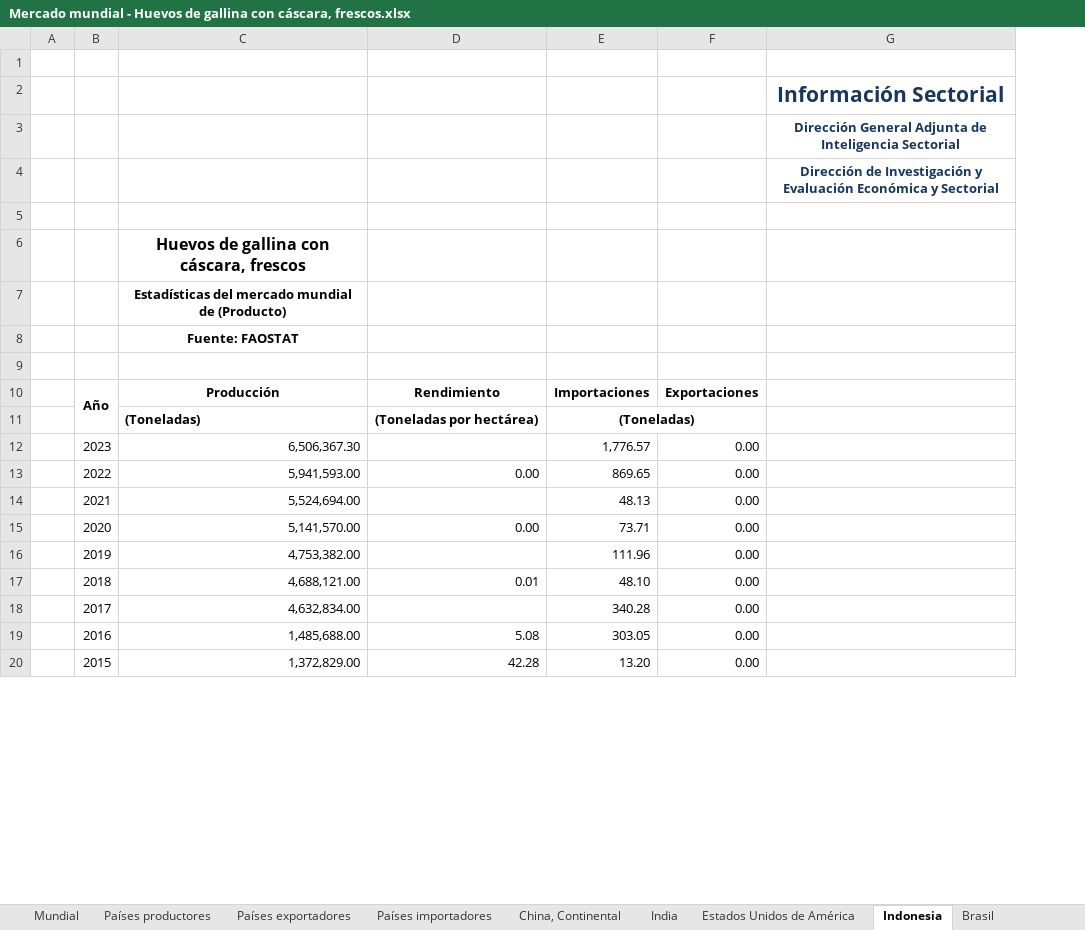
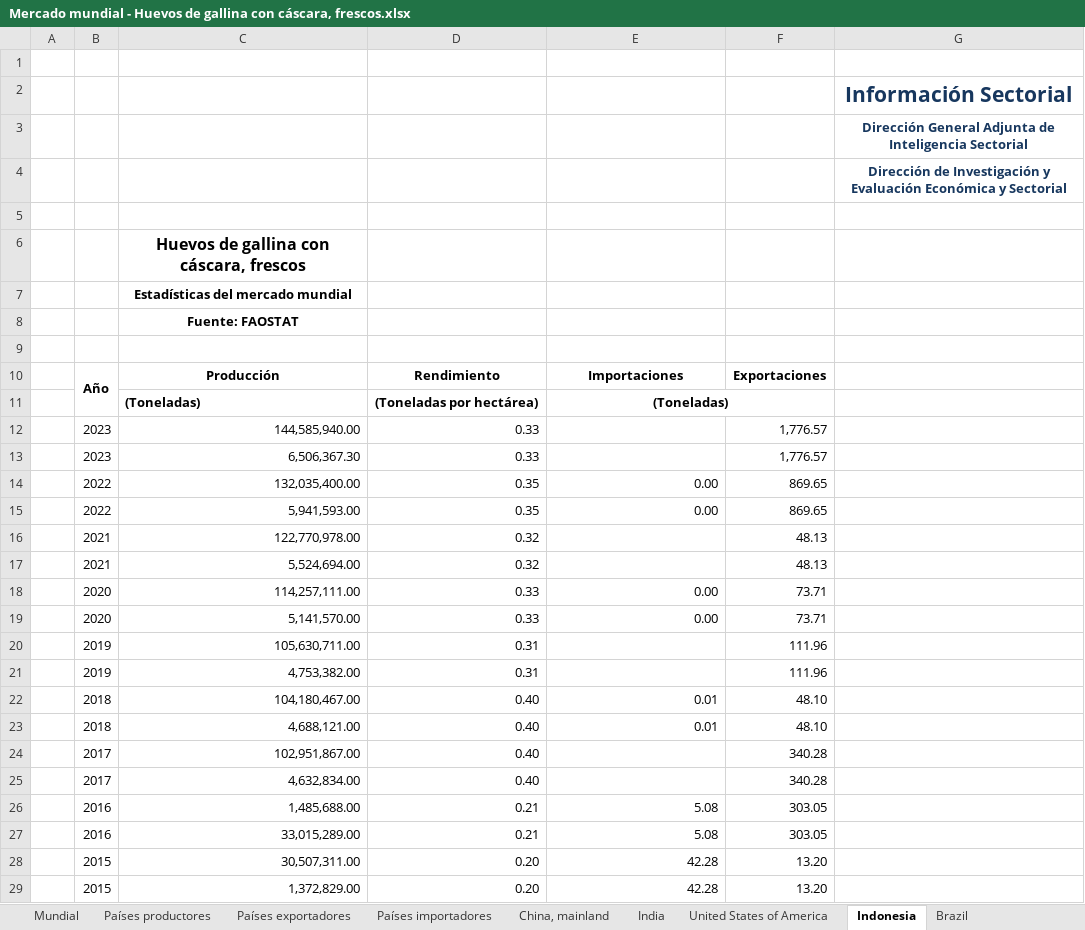
Before and after one commit to Rodri359/Comercio_mundial, an Excel workbook: Resultados/Mercado mundial - Huevos de gallina con cáscara, frescos.xlsx, sheet Indonesia, drawn as a sheet; only a part is shown; values as stored, in another font and other column widths than the file's, no borders; charts and pictures not drawn; removed rows and columns are numbered as before the commit, all else as after; the diff covers the shown part only; the diff names each change by its address in the sheet, - before the commit and + after, or states it on an @@ line.

```diff
--- a/Resultados/Mercado mundial - Huevos de gallina con cáscara, frescos.xlsx (sheet Indonesia)
+++ b/Resultados/Mercado mundial - Huevos de gallina con cáscara, frescos.xlsx (sheet Indonesia)
-sheet tab: China, Continental
+sheet tab: China, mainland
-sheet tab: Estados Unidos de América
+sheet tab: United States of America
-sheet tab: Brasil
+sheet tab: Brazil
+column D, rows 10-11: Rendimiento | (Toneladas por hectárea); row 13: 0.33; row 15: 0.35; row 17: 0.32; row 19: 0.33; row 21: 0.31; row 23: 0.40; rows 25-26: 0.40 | 0.21; row 29: 0.20
-column E, rows 10-20: Importaciones | (Toneladas) | 1,776.57 | 869.65 | 48.13 | 73.71 | 111.96 | 48.10 | 340.28 | 303.05 | 13.20
-C7: Estadísticas del mercado mundial de (Producto)
+C7: Estadísticas del mercado mundial
-E10: Rendimiento
+E10: Importaciones
-E11: (Toneladas por hectárea)
+E11: (Toneladas)
+E11:F11 merged
+row 12:  | 2023 | 144,585,940.00 | 0.33 |  | 1,776.57
-F13: 0.00
+F13: 1,776.57
+row 14:  | 2022 | 132,035,400.00 | 0.35 | 0.00 | 869.65
-F15: 0.00
+F15: 869.65
+row 16:  | 2021 | 122,770,978.00 | 0.32 |  | 48.13
-F17: 0.00
+F17: 48.13
+row 18:  | 2020 | 114,257,111.00 | 0.33 | 0.00 | 73.71
-F19: 0.00
+F19: 73.71
+row 20:  | 2019 | 105,630,711.00 | 0.31 |  | 111.96
-F21: 0.00
+F21: 111.96
+row 22:  | 2018 | 104,180,467.00 | 0.40 | 0.01 | 48.10
-F23: 0.00
+F23: 48.10
+row 24:  | 2017 | 102,951,867.00 | 0.40 |  | 340.28
-F25: 0.00
+F25: 340.28
-F26: 0.00
+F26: 303.05
+row 27:  | 2016 | 33,015,289.00 | 0.21 | 5.08 | 303.05
+row 28:  | 2015 | 30,507,311.00 | 0.20 | 42.28 | 13.20
-F29: 0.00
+F29: 13.20
```
Also changed, not shown: 54 added rows and 30 edited cells elsewhere in this sheet, sheet Brazil, sheet India, sheet United States of America, sheet China, mainland, sheet Países exportadores, sheet Mundial, 2 more sheets, charts or pictures, Resultados/Mercado mundial - Aguacates.xlsx, Resultados/Mercado mundial - Azucar, caña.xlsx, 42 other files.
